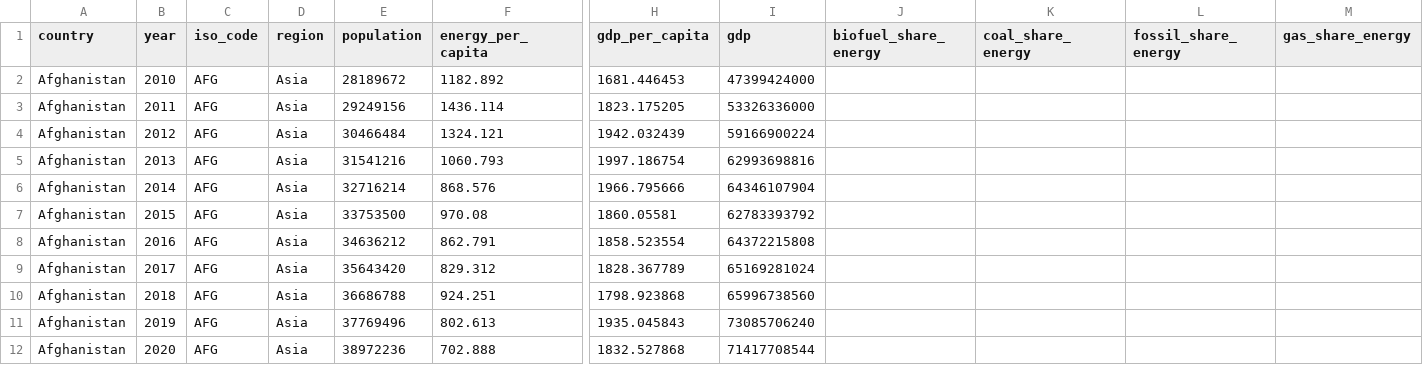
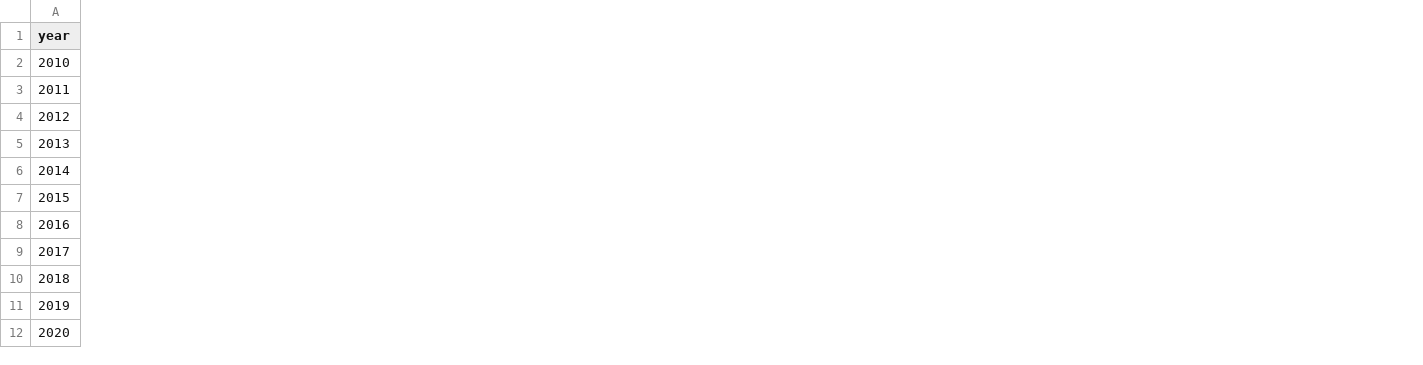
Before and after one commit to wc40/cs416-narrative-viz, a CSV file: data-test.csv, drawn as a sheet; only a part is shown, gaps mark what is left out; removed rows and columns are numbered as before the commit, all else as after; the diff covers the shown part only; the diff names each change by its address in the sheet, - before the commit and + after, or states it on an @@ line.

```diff
--- a/data-test.csv
+++ b/data-test.csv
-column A (country), rows 2-12: all Afghanistan
-column C (iso_code), rows 2-12: all AFG
-column D (region), rows 2-12: all Asia
-column E (population), rows 2-12: 28189672 | 29249156 | 30466484 | 31541216 | 32716214 | 33753500 | 34636212 | 35643420 | 36686788 | 37769496 | 38972236
-column F (energy_per_capita), rows 2-12: 1182.892 | 1436.114 | 1324.121 | 1060.793 | 868.576 | 970.08 | 862.791 | 829.312 | 924.251 | 802.613 | 702.888
-column H (gdp_per_capita), rows 2-12: 1681.446453 | 1823.175205 | 1942.032439 | 1997.186754 | 1966.795666 | 1860.05581 | 1858.523554 | 1828.367789 | 1798.923868 | 1935.045843 | 1832.527868
-column I (gdp), rows 2-12: 47399424000 | 53326336000 | 59166900224 | 62993698816 | 64346107904 | 62783393792 | 64372215808 | 65169281024 | 65996738560 | 73085706240 | 71417708544
-column J (biofuel_share_energy), empty
-column K (coal_share_energy), empty
-column L (fossil_share_energy), empty
-column M (gas_share_energy), empty
```
Also changed, not shown: 2 added columns, 7 removed columns and 4 edited cells elsewhere in this file, 1 other file.
